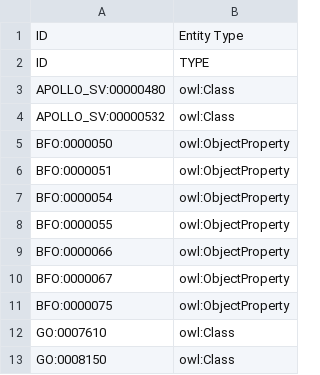
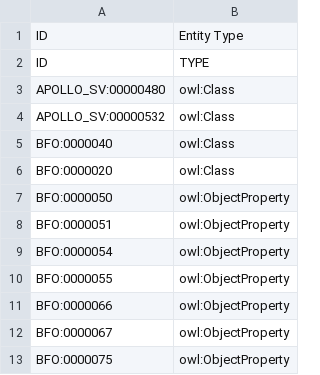
Before and after one commit to matentzn/omrse-odk, a TSV file: src/templates/import_terms.tsv, drawn as a sheet; only a part is shown; the shorter side is filled out with more unchanged rows.

Commit message:
Updating imported terms

```diff
--- a/src/templates/import_terms.tsv
+++ b/src/templates/import_terms.tsv
@@ -4,2 +4,4 @@ APOLLO_SV:00000480	owl:Class
 APOLLO_SV:00000532	owl:Class
+BFO:0000040	owl:Class
+BFO:0000020	owl:Class
 BFO:0000050	owl:ObjectProperty
```
Also changed, not shown: 1 other file.
